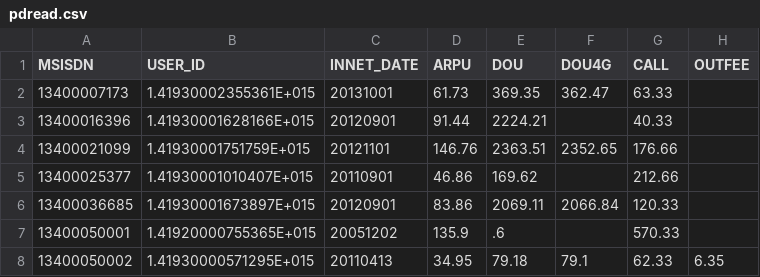
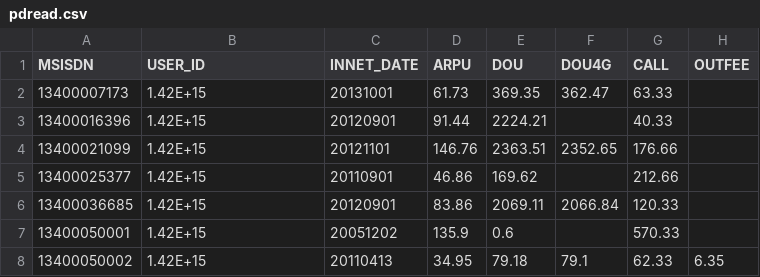
Before and after one commit to hotfix88/python, a CSV file: Common/base/pdread.csv, drawn as a sheet; only a part is shown; the diff names each change by its address in the sheet, - before the commit and + after, or states it on an @@ line.

```diff
--- a/Common/base/pdread.csv
+++ b/Common/base/pdread.csv
-B2 (USER_ID): 1.41930002355361E+015
+B2 (USER_ID): 1.42E+15
-B3 (USER_ID): 1.41930001628166E+015
+B3 (USER_ID): 1.42E+15
-B4 (USER_ID): 1.41930001751759E+015
+B4 (USER_ID): 1.42E+15
-B5 (USER_ID): 1.41930001010407E+015
+B5 (USER_ID): 1.42E+15
-B6 (USER_ID): 1.41930001673897E+015
+B6 (USER_ID): 1.42E+15
-B7 (USER_ID): 1.41920000755365E+015
+B7 (USER_ID): 1.42E+15
-E7 (DOU): .6
+E7 (DOU): 0.6
-B8 (USER_ID): 1.41930000571295E+015
+B8 (USER_ID): 1.42E+15
```
Also changed, not shown: 3 other files.
